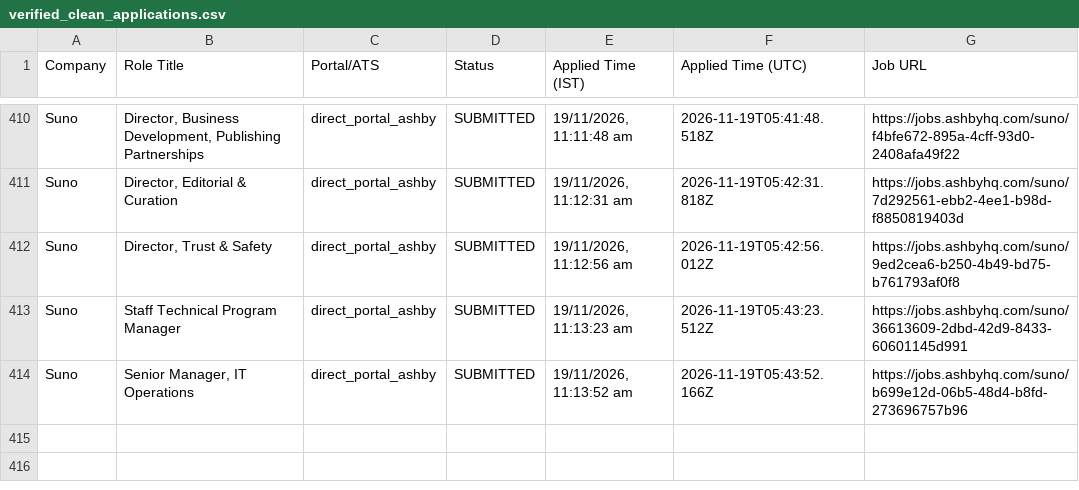
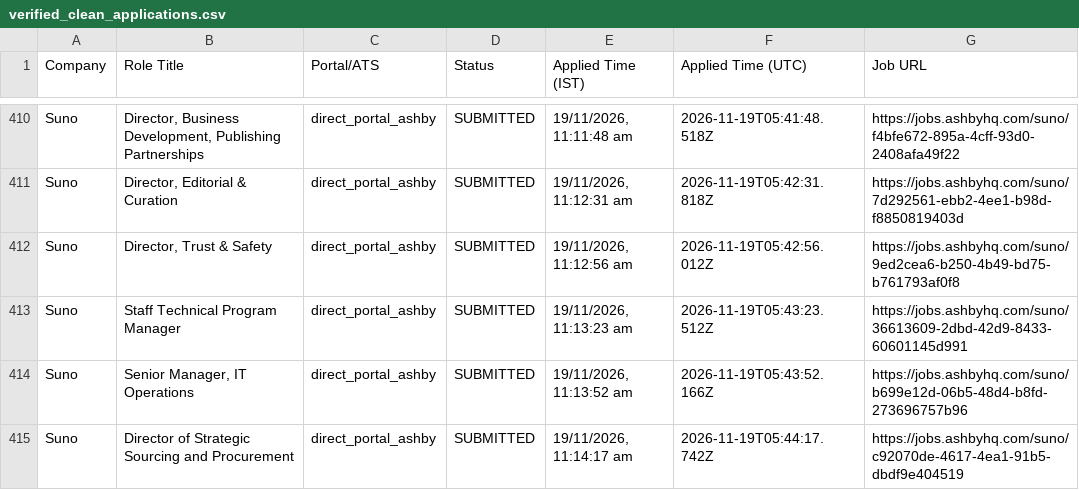
Before and after one commit to sandeepramaswamykashyap-coder/job-search-agent, a CSV file: verified_clean_applications.csv, drawn as a sheet; only a part is shown, gaps mark what is left out.

```diff
--- a/verified_clean_applications.csv
+++ b/verified_clean_applications.csv
@@ -414 +414,2 @@ Company,Role Title,Portal/ATS,Status,Applied Time (IST),Applied Time (UTC),Job U
 "Suno","Senior Manager, IT Operations","direct_portal_ashby","SUBMITTED","19/11/2026, 11:13:52 am","2026-11-19T05:43:52.166Z","https://jobs.ashbyhq.com/suno/b699e12d-06b5-48d4-b8fd-273696757b96"
+"Suno","Director of Strategic Sourcing and Procurement","direct_portal_ashby","SUBMITTED","19/11/2026, 11:14:17 am","2026-11-19T05:44:17.742Z","https://jobs.ashbyhq.com/suno/c92070de-4617-4ea1-91b5-dbdf9e404519"
```
Also changed, not shown: consolidated_applications_master.csv, 2 other files.
